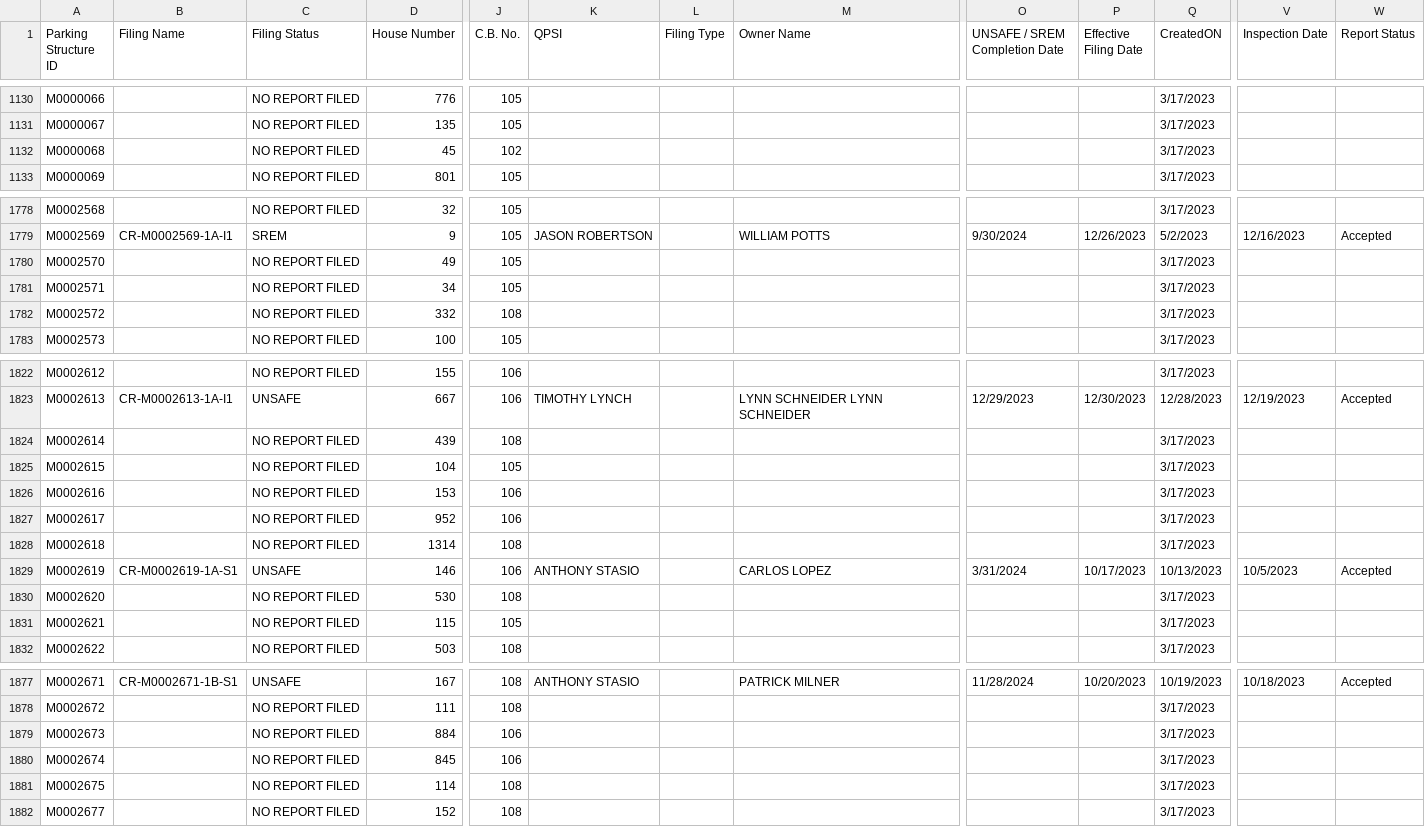
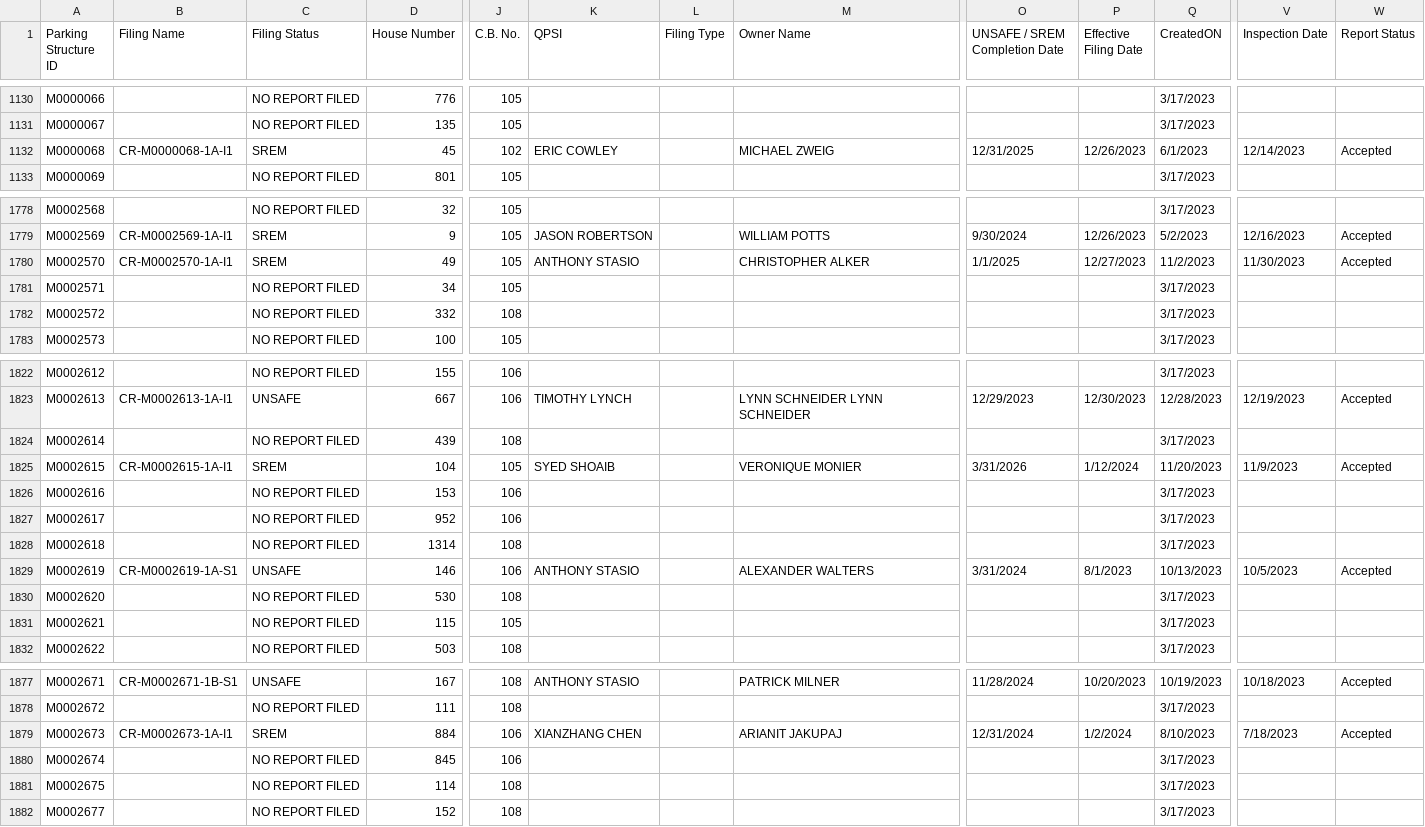
Before and after one commit to NYCDOB/ParkingStructures, a CSV file: data/ParkingStructureInspections.csv, drawn as a sheet; only a part is shown, gaps mark what is left out; the diff covers the shown part only; the diff names each change by its address in the sheet, - before the commit and + after, or states it on an @@ line.

Commit message:
update from script Fri 02/02/2024  6:50:04.58

```diff
--- a/data/ParkingStructureInspections.csv
+++ b/data/ParkingStructureInspections.csv
-B1132 (Filing Name): (empty)
+B1132 (Filing Name): CR-M0000068-1A-I1
-C1132 (Filing Status): NO REPORT FILED
+C1132 (Filing Status): SREM
-K1132 (QPSI): (empty)
+K1132 (QPSI): ERIC COWLEY
-M1132 (Owner Name): (empty)
+M1132 (Owner Name): MICHAEL ZWEIG
-O1132 (UNSAFE / SREM Completion Date): (empty)
+O1132 (UNSAFE / SREM Completion Date): 12/31/2025
-P1132 (Effective Filing Date): (empty)
+P1132 (Effective Filing Date): 12/26/2023
-Q1132 (CreatedON): 3/17/2023
+Q1132 (CreatedON): 6/1/2023
-V1132 (Inspection Date): (empty)
+V1132 (Inspection Date): 12/14/2023
-W1132 (Report Status): (empty)
+W1132 (Report Status): Accepted
-B1780 (Filing Name): (empty)
+B1780 (Filing Name): CR-M0002570-1A-I1
-C1780 (Filing Status): NO REPORT FILED
+C1780 (Filing Status): SREM
-K1780 (QPSI): (empty)
+K1780 (QPSI): ANTHONY STASIO
-M1780 (Owner Name): (empty)
+M1780 (Owner Name): CHRISTOPHER ALKER
-O1780 (UNSAFE / SREM Completion Date): (empty)
+O1780 (UNSAFE / SREM Completion Date): 1/1/2025
-P1780 (Effective Filing Date): (empty)
+P1780 (Effective Filing Date): 12/27/2023
-Q1780 (CreatedON): 3/17/2023
+Q1780 (CreatedON): 11/2/2023
-V1780 (Inspection Date): (empty)
+V1780 (Inspection Date): 11/30/2023
-W1780 (Report Status): (empty)
+W1780 (Report Status): Accepted
-B1825 (Filing Name): (empty)
+B1825 (Filing Name): CR-M0002615-1A-I1
-C1825 (Filing Status): NO REPORT FILED
+C1825 (Filing Status): SREM
-K1825 (QPSI): (empty)
+K1825 (QPSI): SYED SHOAIB
-M1825 (Owner Name): (empty)
+M1825 (Owner Name): VERONIQUE MONIER
-O1825 (UNSAFE / SREM Completion Date): (empty)
+O1825 (UNSAFE / SREM Completion Date): 3/31/2026
-P1825 (Effective Filing Date): (empty)
+P1825 (Effective Filing Date): 1/12/2024
-Q1825 (CreatedON): 3/17/2023
+Q1825 (CreatedON): 11/20/2023
-V1825 (Inspection Date): (empty)
+V1825 (Inspection Date): 11/9/2023
-W1825 (Report Status): (empty)
+W1825 (Report Status): Accepted
-M1829 (Owner Name): CARLOS LOPEZ
+M1829 (Owner Name): ALEXANDER WALTERS
-P1829 (Effective Filing Date): 10/17/2023
+P1829 (Effective Filing Date): 8/1/2023
-B1879 (Filing Name): (empty)
+B1879 (Filing Name): CR-M0002673-1A-I1
-C1879 (Filing Status): NO REPORT FILED
+C1879 (Filing Status): SREM
-K1879 (QPSI): (empty)
+K1879 (QPSI): XIANZHANG CHEN
-M1879 (Owner Name): (empty)
+M1879 (Owner Name): ARIANIT JAKUPAJ
-O1879 (UNSAFE / SREM Completion Date): (empty)
+O1879 (UNSAFE / SREM Completion Date): 12/31/2024
-P1879 (Effective Filing Date): (empty)
+P1879 (Effective Filing Date): 1/2/2024
-Q1879 (CreatedON): 3/17/2023
+Q1879 (CreatedON): 8/10/2023
-V1879 (Inspection Date): (empty)
+V1879 (Inspection Date): 7/18/2023
-W1879 (Report Status): (empty)
+W1879 (Report Status): Accepted
```
Also changed, not shown: 103 edited cells elsewhere in this file.
